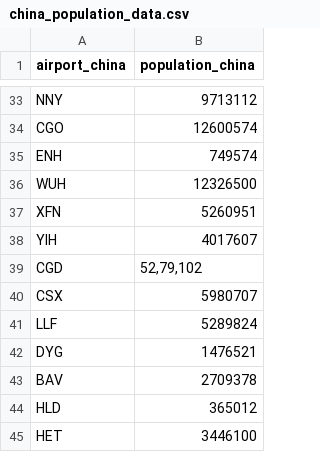
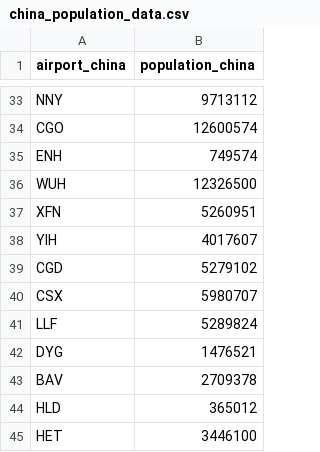
Before and after one commit to jaygdesai/aimldl, a CSV file: china_population_data.csv, drawn as a sheet; only a part is shown, gaps mark what is left out.

Commit message:
China popn

```diff
--- a/china_population_data.csv
+++ b/china_population_data.csv
@@ -38,3 +38,3 @@ XFN,5260951
 YIH,4017607
-CGD,"52,79,102"
+CGD,5279102
 CSX,5980707
```
